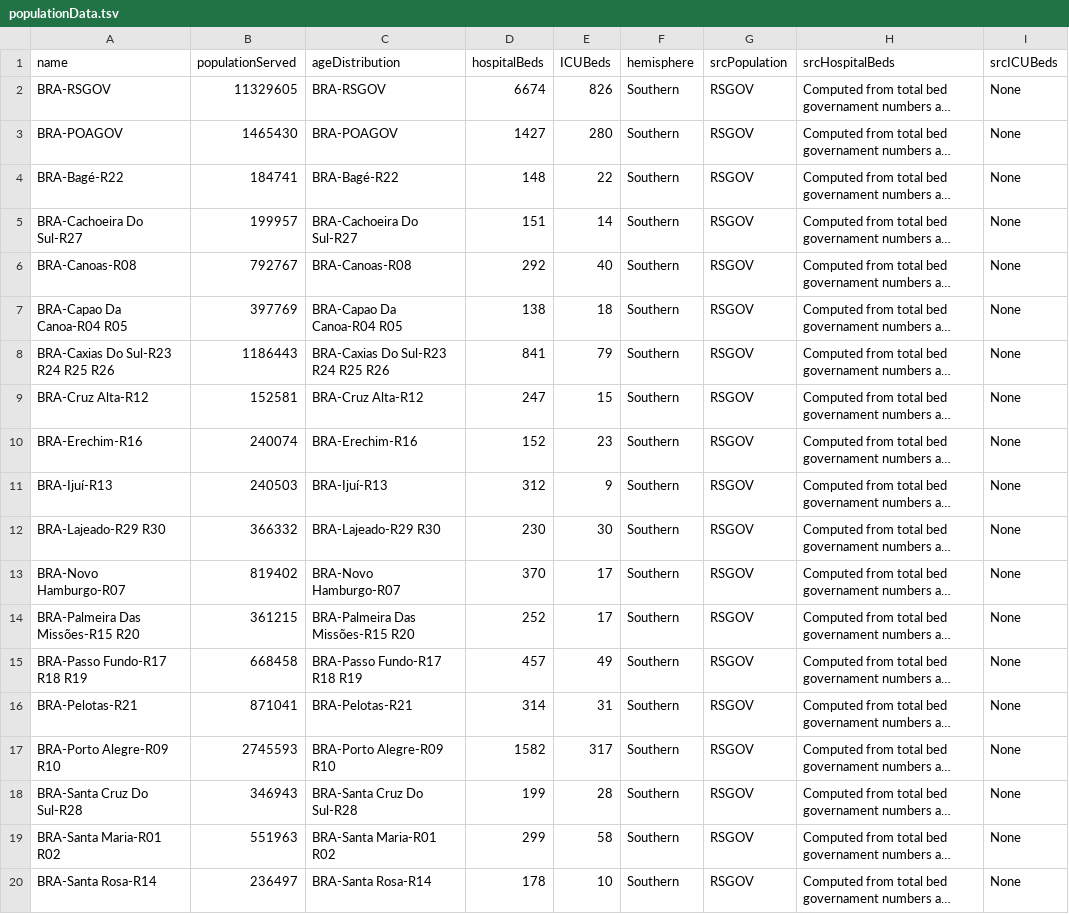
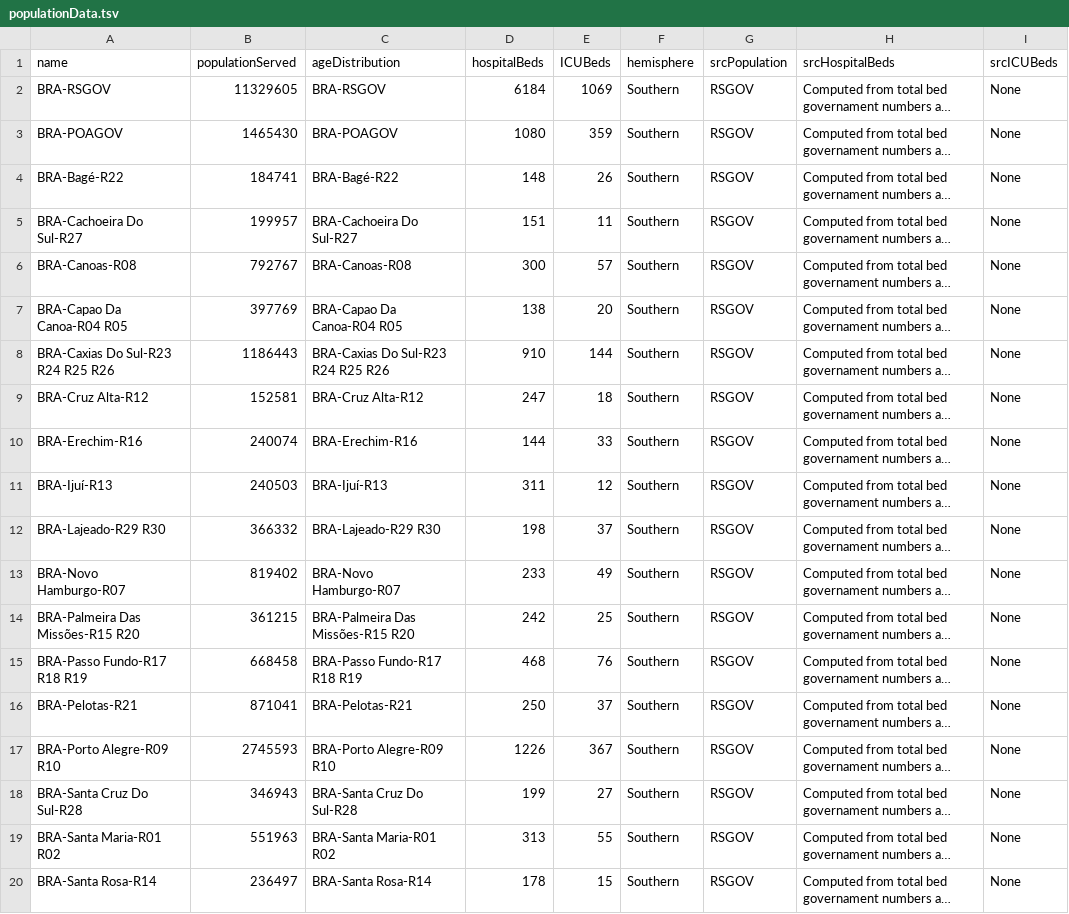
Before and after one commit to seplagses/Covid-RS, a TSV file: data/populationData.tsv, drawn as a sheet; only a part is shown; long unchanged cells end in …; the diff covers the shown part only; the diff names each change by its address in the sheet, - before the commit and + after, or states it on an @@ line.

Commit message:
Atualizado

```diff
--- a/data/populationData.tsv
+++ b/data/populationData.tsv
-D2 (hospitalBeds): 6674
+D2 (hospitalBeds): 6184
-E2 (ICUBeds): 826
+E2 (ICUBeds): 1069
-D3 (hospitalBeds): 1427
+D3 (hospitalBeds): 1080
-E3 (ICUBeds): 280
+E3 (ICUBeds): 359
-E4 (ICUBeds): 22
+E4 (ICUBeds): 26
-E5 (ICUBeds): 14
+E5 (ICUBeds): 11
-D6 (hospitalBeds): 292
+D6 (hospitalBeds): 300
-E6 (ICUBeds): 40
+E6 (ICUBeds): 57
-E7 (ICUBeds): 18
+E7 (ICUBeds): 20
-D8 (hospitalBeds): 841
+D8 (hospitalBeds): 910
-E8 (ICUBeds): 79
+E8 (ICUBeds): 144
-E9 (ICUBeds): 15
+E9 (ICUBeds): 18
-D10 (hospitalBeds): 152
+D10 (hospitalBeds): 144
-E10 (ICUBeds): 23
+E10 (ICUBeds): 33
-D11 (hospitalBeds): 312
+D11 (hospitalBeds): 311
-E11 (ICUBeds): 9
+E11 (ICUBeds): 12
-D12 (hospitalBeds): 230
+D12 (hospitalBeds): 198
-E12 (ICUBeds): 30
+E12 (ICUBeds): 37
-D13 (hospitalBeds): 370
+D13 (hospitalBeds): 233
-E13 (ICUBeds): 17
+E13 (ICUBeds): 49
-D14 (hospitalBeds): 252
+D14 (hospitalBeds): 242
-E14 (ICUBeds): 17
+E14 (ICUBeds): 25
-D15 (hospitalBeds): 457
+D15 (hospitalBeds): 468
-E15 (ICUBeds): 49
+E15 (ICUBeds): 76
-D16 (hospitalBeds): 314
+D16 (hospitalBeds): 250
-E16 (ICUBeds): 31
+E16 (ICUBeds): 37
-D17 (hospitalBeds): 1582
+D17 (hospitalBeds): 1226
-E17 (ICUBeds): 317
+E17 (ICUBeds): 367
-E18 (ICUBeds): 28
+E18 (ICUBeds): 27
-D19 (hospitalBeds): 299
+D19 (hospitalBeds): 313
-E19 (ICUBeds): 58
+E19 (ICUBeds): 55
-E20 (ICUBeds): 10
+E20 (ICUBeds): 15
```
Also changed, not shown: 7 added rows and 4 edited cells elsewhere in this file.
